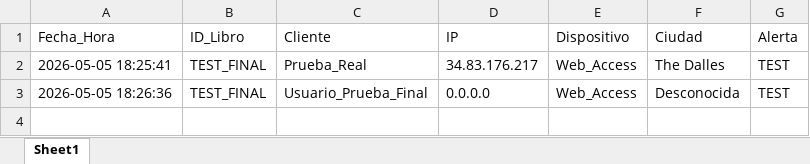
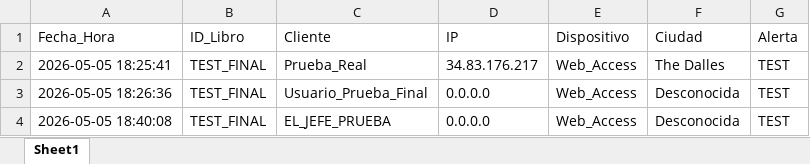
Before and after one commit to carrerajudicial2008/gestion, an Excel workbook: SEGURIDAD.xlsx, sheet Sheet1, drawn as a sheet; values as stored, in another font and other column widths than the file's, no borders; the diff names each change by its address in the sheet, - before the commit and + after, or states it on an @@ line.

Commit message:
Registro: EL_JEFE_PRUEBA

```diff
--- a/SEGURIDAD.xlsx (sheet Sheet1)
+++ b/SEGURIDAD.xlsx (sheet Sheet1)
+row 4: 2026-05-05 18:40:08 | TEST_FINAL | EL_JEFE_PRUEBA | 0.0.0.0 | Web_Access | Desconocida | TEST
```
